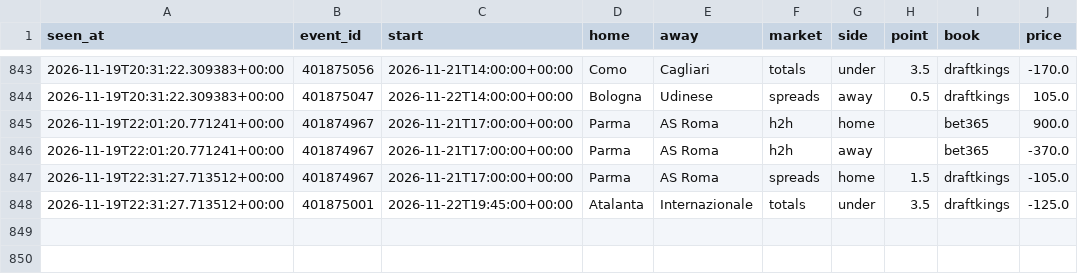
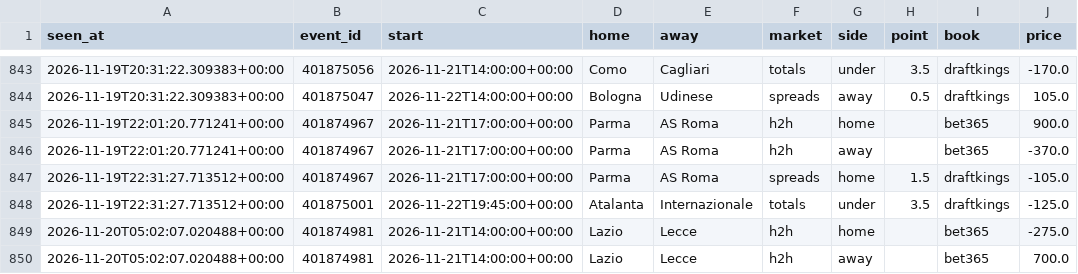
Before and after one commit to tdrey10/sports, a CSV file: data/odds/seriea/2026-11.csv, drawn as a sheet; only a part is shown, gaps mark what is left out.

```diff
--- a/data/odds/seriea/2026-11.csv
+++ b/data/odds/seriea/2026-11.csv
@@ -848 +848,3 @@ seen_at,event_id,start,home,away,market,side,point,book,price
 2026-11-19T22:31:27.713512+00:00,401875001,2026-11-22T19:45:00+00:00,Atalanta,Internazionale,totals,under,3.5,draftkings,-125.0
+2026-11-20T05:02:07.020488+00:00,401874981,2026-11-21T14:00:00+00:00,Lazio,Lecce,h2h,home,,bet365,-275.0
+2026-11-20T05:02:07.020488+00:00,401874981,2026-11-21T14:00:00+00:00,Lazio,Lecce,h2h,away,,bet365,700.0
```
Also changed, not shown: data/odds/nba/2026-11.csv, data/odds/ncaaf/2026-11.csv, 12 other files.
